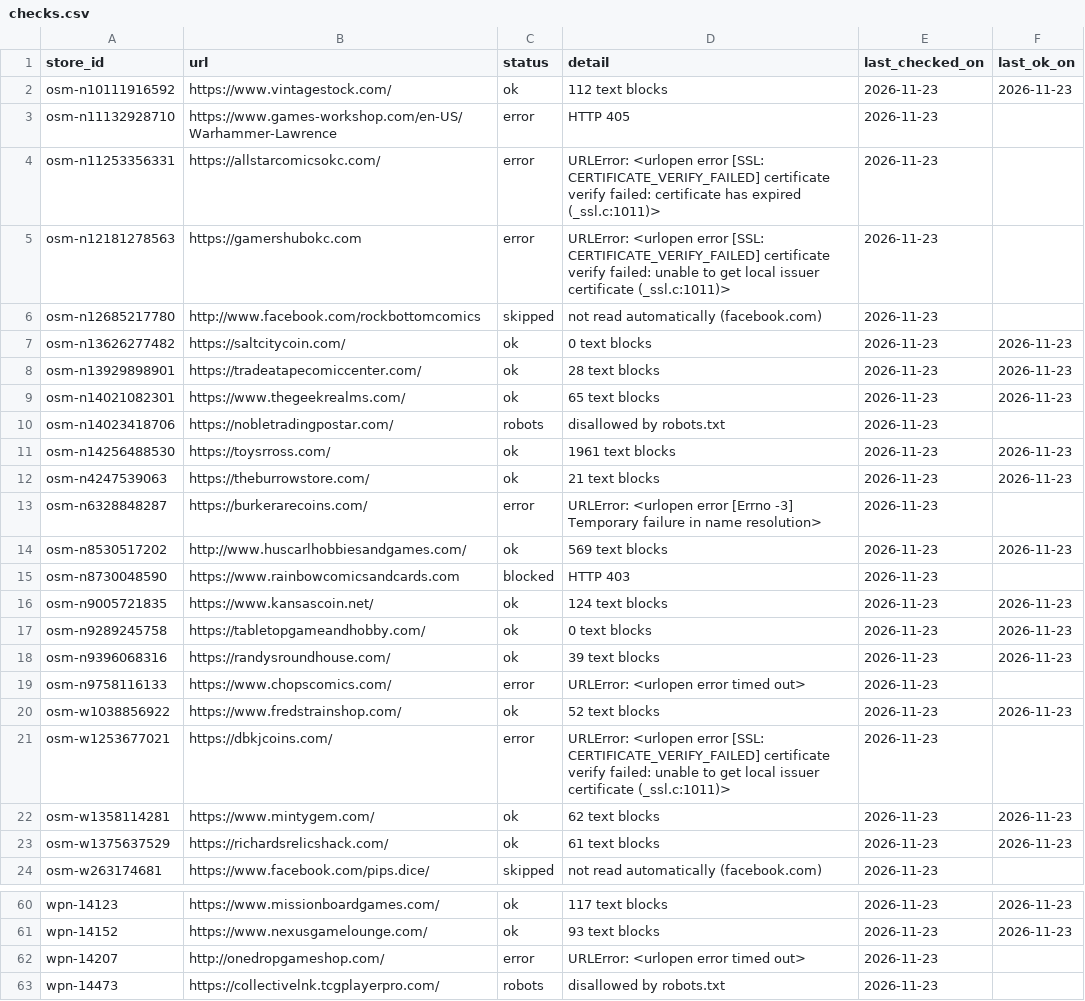
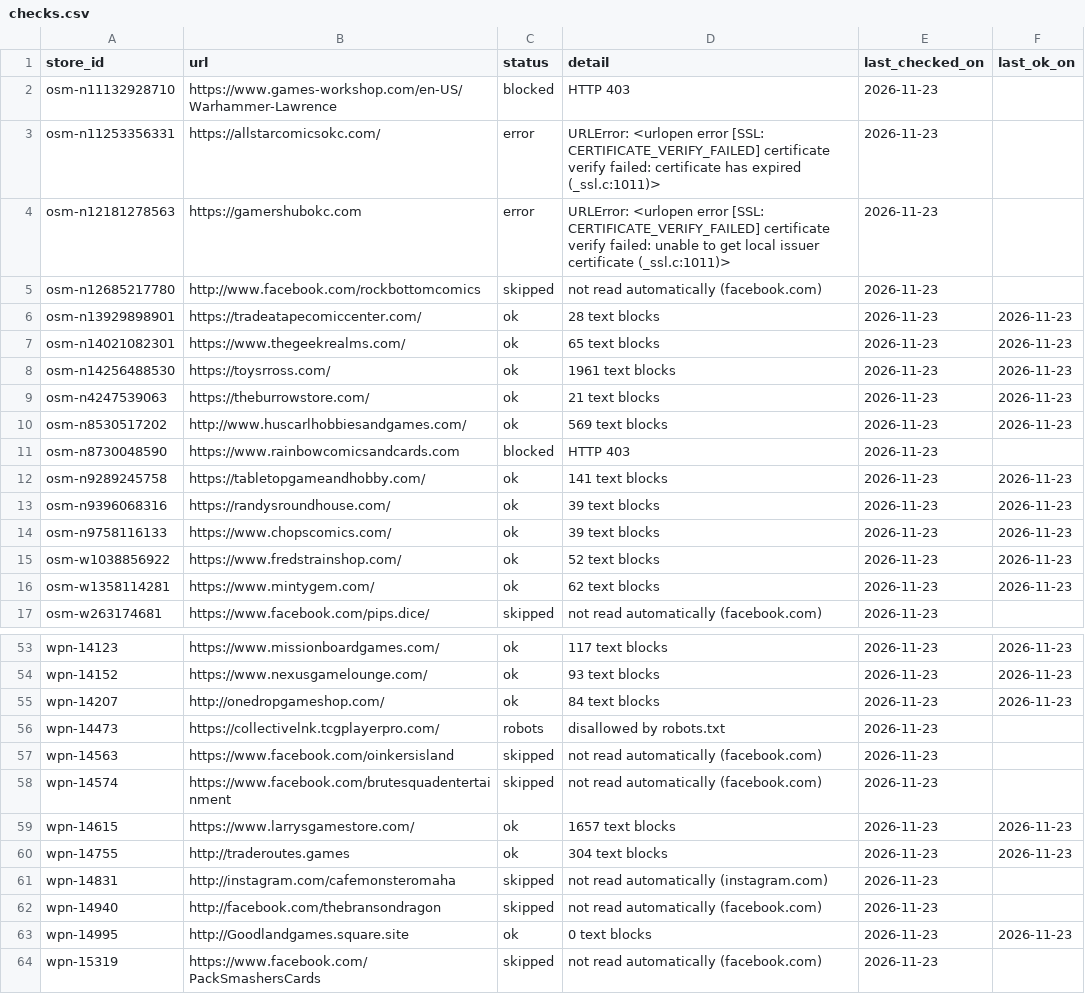
Before and after one commit to dlockar1mtg/MTGRetailSaleTracker, a CSV file: registry/auto/checks.csv, drawn as a sheet; only a part is shown, gaps mark what is left out; the shorter side is filled out with more unchanged rows; the diff covers the shown part only.

```diff
--- a/registry/auto/checks.csv
+++ b/registry/auto/checks.csv
@@ -1,4 +1,3 @@
 store_id,url,status,detail,last_checked_on,last_ok_on
-osm-n10111916592,https://www.vintagestock.com/,ok,112 text blocks,2026-11-23,2026-11-23
-osm-n11132928710,https://www.games-workshop.com/en-US/Warhammer-Lawrence,error,HTTP 405,2026-11-23,
+osm-n11132928710,https://www.games-workshop.com/en-US/Warhammer-Lawrence,blocked,HTTP 403,2026-11-23,
 osm-n11253356331,https://allstarcomicsokc.com/,error,URLError: <urlopen error [SSL: CERTIFICATE_VERIFY_FAILED] certificate verify failed: certificate has expired (_ssl.c:1011)>,2026-11-23,
@@ -6,19 +5,13 @@ osm-n12181278563,https://gamershubokc.com,error,URLError: <urlopen error [SSL: C
 osm-n12685217780,http://www.facebook.com/rockbottomcomics,skipped,not read automatically (facebook.com),2026-11-23,
-osm-n13626277482,https://saltcitycoin.com/,ok,0 text blocks,2026-11-23,2026-11-23
 osm-n13929898901,https://tradeatapecomiccenter.com/,ok,28 text blocks,2026-11-23,2026-11-23
 osm-n14021082301,https://www.thegeekrealms.com/,ok,65 text blocks,2026-11-23,2026-11-23
-osm-n14023418706,https://nobletradingpostar.com/,robots,disallowed by robots.txt,2026-11-23,
 osm-n14256488530,https://toysrross.com/,ok,1961 text blocks,2026-11-23,2026-11-23
 osm-n4247539063,https://theburrowstore.com/,ok,21 text blocks,2026-11-23,2026-11-23
-osm-n6328848287,https://burkerarecoins.com/,error,URLError: <urlopen error [Errno -3] Temporary failure in name resolution>,2026-11-23,
 osm-n8530517202,http://www.huscarlhobbiesandgames.com/,ok,569 text blocks,2026-11-23,2026-11-23
 osm-n8730048590,https://www.rainbowcomicsandcards.com,blocked,HTTP 403,2026-11-23,
-osm-n9005721835,https://www.kansascoin.net/,ok,124 text blocks,2026-11-23,2026-11-23
-osm-n9289245758,https://tabletopgameandhobby.com/,ok,0 text blocks,2026-11-23,2026-11-23
+osm-n9289245758,https://tabletopgameandhobby.com/,ok,141 text blocks,2026-11-23,2026-11-23
 osm-n9396068316,https://randysroundhouse.com/,ok,39 text blocks,2026-11-23,2026-11-23
-osm-n9758116133,https://www.chopscomics.com/,error,URLError: <urlopen error timed out>,2026-11-23,
+osm-n9758116133,https://www.chopscomics.com/,ok,39 text blocks,2026-11-23,2026-11-23
 osm-w1038856922,https://www.fredstrainshop.com/,ok,52 text blocks,2026-11-23,2026-11-23
-osm-w1253677021,https://dbkjcoins.com/,error,URLError: <urlopen error [SSL: CERTIFICATE_VERIFY_FAILED] certificate verify failed: unable to get local issuer certificate (_ssl.c:1011)>,2026-11-23,
 osm-w1358114281,https://www.mintygem.com/,ok,62 text blocks,2026-11-23,2026-11-23
-osm-w1375637529,https://richardsrelicshack.com/,ok,61 text blocks,2026-11-23,2026-11-23
 osm-w263174681,https://www.facebook.com/pips.dice/,skipped,not read automatically (facebook.com),2026-11-23,
@@ -61,3 +54,3 @@ wpn-14123,https://www.missionboardgames.com/,ok,117 text blocks,2026-11-23,2026-
 wpn-14152,https://www.nexusgamelounge.com/,ok,93 text blocks,2026-11-23,2026-11-23
-wpn-14207,http://onedropgameshop.com/,error,URLError: <urlopen error timed out>,2026-11-23,
+wpn-14207,http://onedropgameshop.com/,ok,84 text blocks,2026-11-23,2026-11-23
 wpn-14473,https://collectivelnk.tcgplayerpro.com/,robots,disallowed by robots.txt,2026-11-23,
```
Also changed, not shown: 10 edited cells elsewhere in this file.
